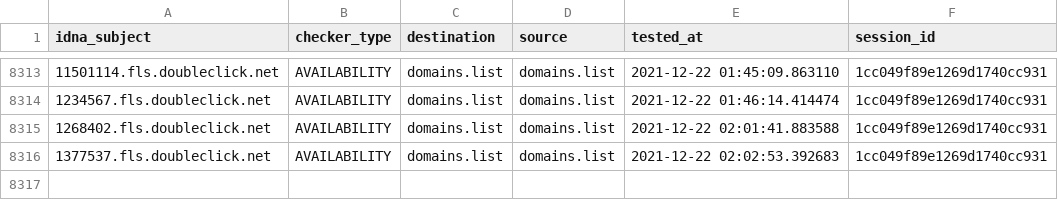
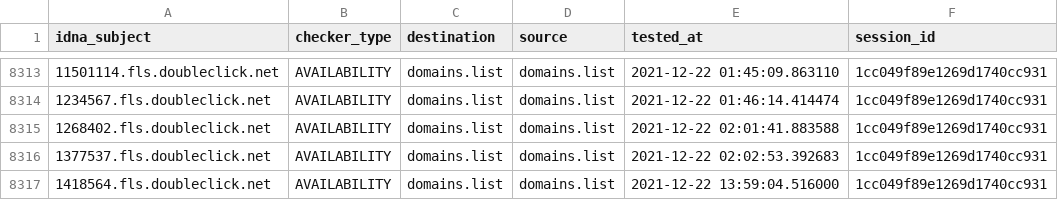
Before and after one commit to Ultimate-Hosts-Blacklist/lightswitch05_hosts_ads-and-tracking-extended, a CSV file: output/domains.list/continue.csv, drawn as a sheet; only a part is shown, gaps mark what is left out.

```diff
--- a/output/domains.list/continue.csv
+++ b/output/domains.list/continue.csv
@@ -8316 +8316,2 @@ idna_subject,checker_type,destination,source,tested_at,session_id
 1377537.fls.doubleclick.net,AVAILABILITY,domains.list,domains.list,2021-12-22 02:02:53.392683,1cc049f89e1269d1740cc931
+1418564.fls.doubleclick.net,AVAILABILITY,domains.list,domains.list,2021-12-22 13:59:04.516000,1cc049f89e1269d1740cc931
```
Also changed, not shown: 6 other files.
